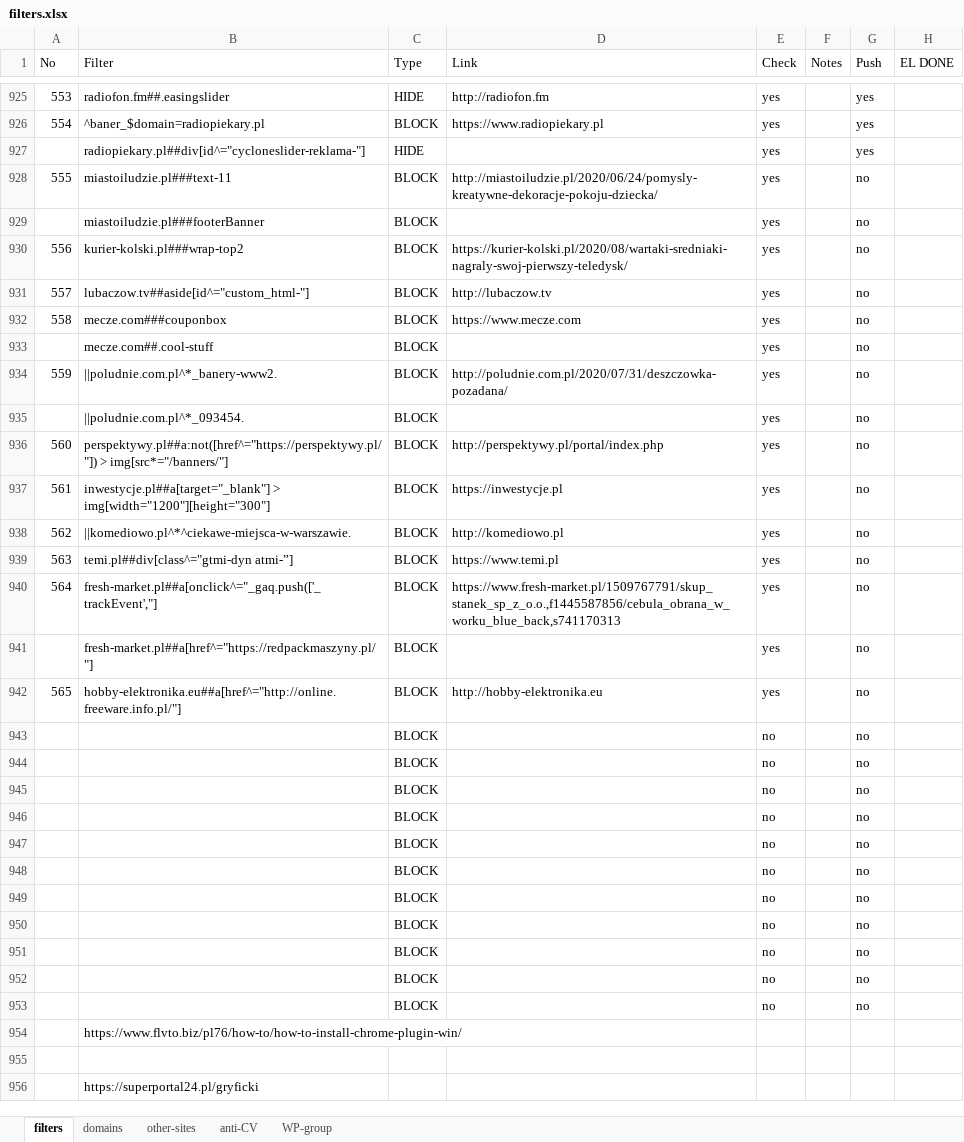
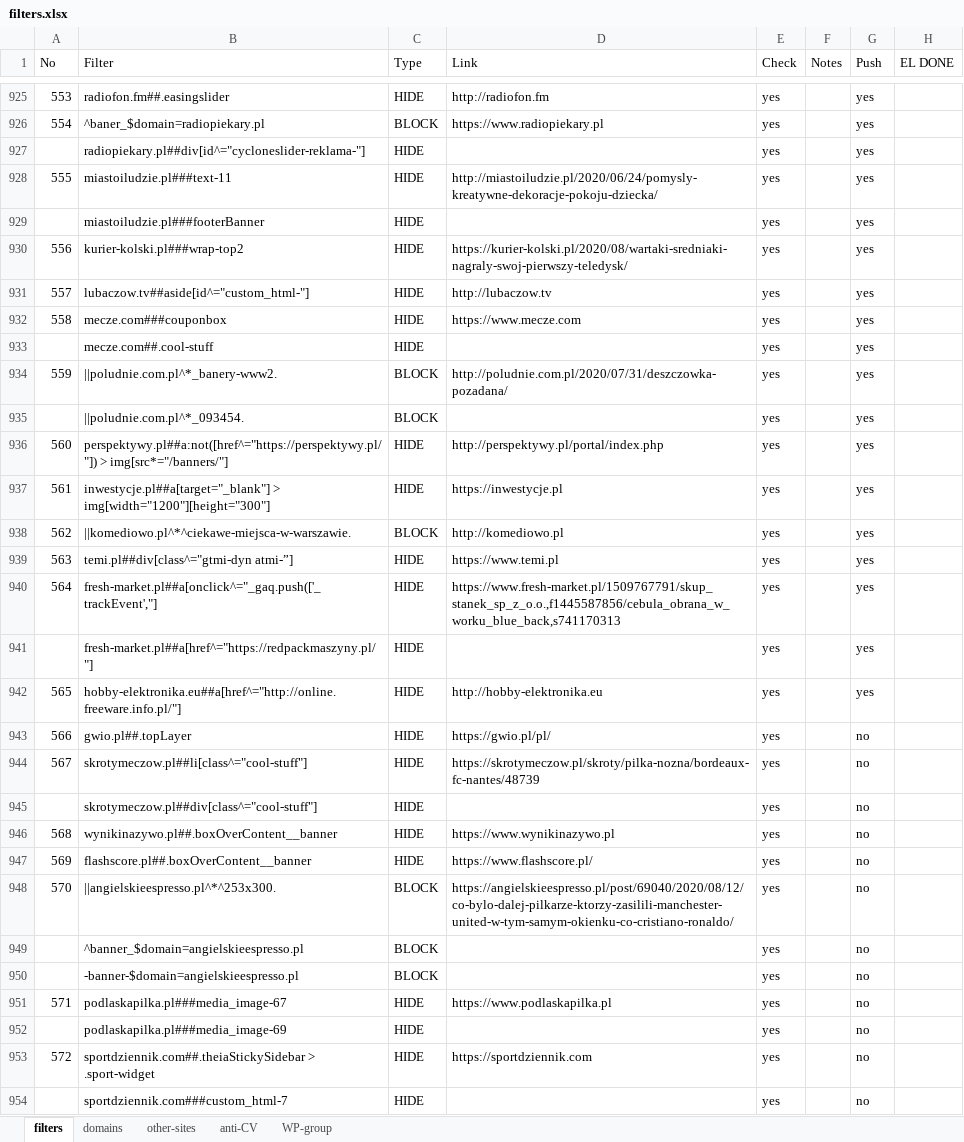
Before and after one commit to adblock-filters/filter-scripts, an Excel workbook: pull-requests/filters.xlsx, sheet filters, drawn as a sheet; only a part is shown, gaps mark what is left out; the shorter side is filled out with more unchanged rows; values as stored, in another font and other column widths than the file's, no cell formats; conditional formats and table styles not drawn; the diff covers the shown part only; the diff names each change by its address in the sheet, - before the commit and + after, or states it on an @@ line.

```diff
--- a/pull-requests/filters.xlsx (sheet filters)
+++ b/pull-requests/filters.xlsx (sheet filters)
-C928:C933 (Type): BLOCK
+C928:C933 (Type): HIDE
-G928:G942 (Push): no
+G928:G942 (Push): yes
-C936:C937 (Type): BLOCK
+C936:C937 (Type): HIDE
-C939:C942 (Type): BLOCK
+C939:C942 (Type): HIDE
+row 943: 566 | gwio.pl##.topLayer | HIDE | https://gwio.pl/pl/ | yes |  | no
+row 944: 567 | skrotymeczow.pl##li[class^="cool-stuff"] | HIDE | https://skrotymeczow.pl/skroty/pilka-nozna/bordeaux-fc-nantes/48739 | yes |  | no
+row 945:  | skrotymeczow.pl##div[class^="cool-stuff"] | HIDE |  | yes |  | no
+row 946: 568 | wynikinazywo.pl##.boxOverContent__banner | HIDE | https://www.wynikinazywo.pl | yes |  | no
+row 947: 569 | flashscore.pl##.boxOverContent__banner | HIDE | https://www.flashscore.pl/ | yes |  | no
+row 948: 570 | ||angielskieespresso.pl^*^253x300. | BLOCK | https://angielskieespresso.pl/post/69040/2020/08/12/co-bylo-dalej-pilkarze-ktorzy-zasilili-manchester-united-w-tym-samym-okienku-co-cristiano-ronaldo/ | yes |  | no
+row 949:  | ^banner_$domain=angielskieespresso.pl | BLOCK |  | yes |  | no
+row 950:  | -banner-$domain=angielskieespresso.pl | BLOCK |  | yes |  | no
+row 951: 571 | podlaskapilka.pl###media_image-67 | HIDE | https://www.podlaskapilka.pl | yes |  | no
+row 952:  | podlaskapilka.pl###media_image-69 | HIDE |  | yes |  | no
+row 953: 572 | sportdziennik.com##.theiaStickySidebar > .sport-widget | HIDE | https://sportdziennik.com | yes |  | no
+row 954:  | sportdziennik.com###custom_html-7 | HIDE |  | yes |  | no
```
Also changed, not shown: 23 added rows and 6 removed rows elsewhere in this sheet, sheet other-sites, sheet anti-CV, cell formats, 12 other files.
